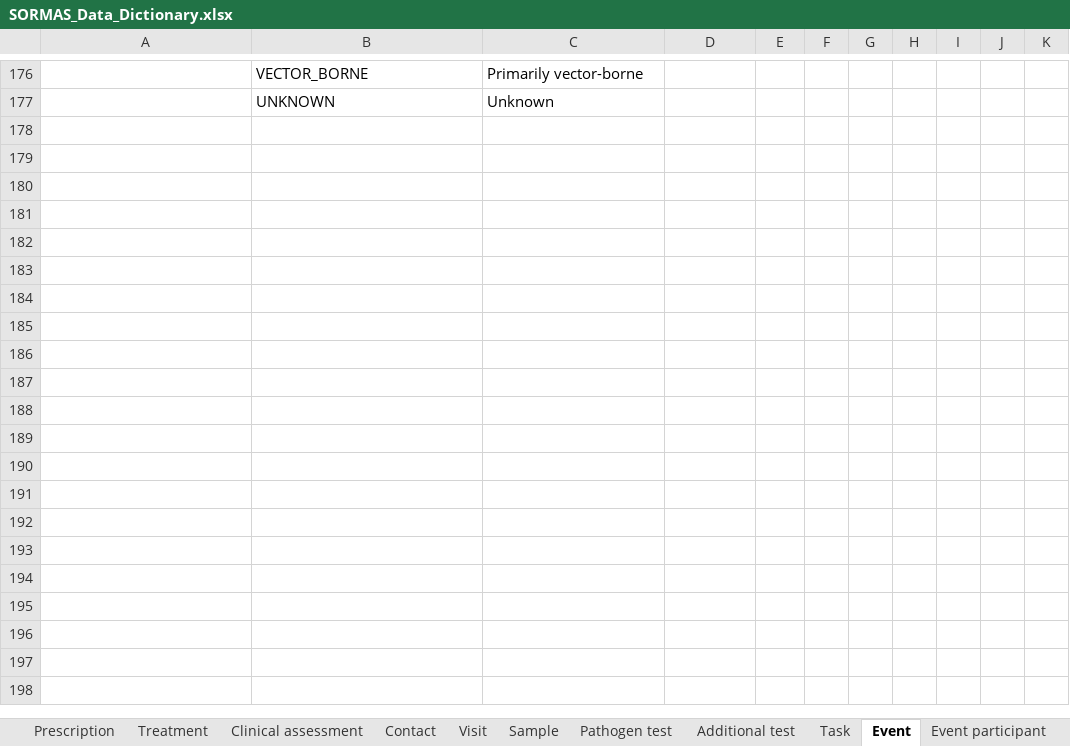
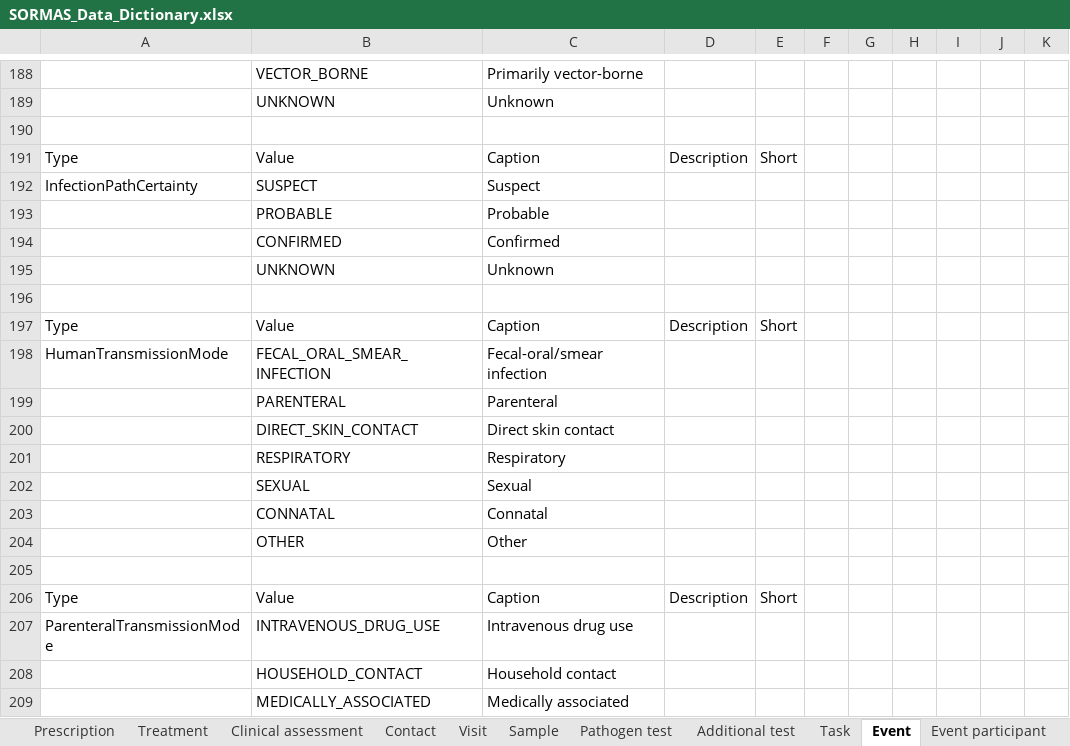
Before and after one commit to SORMAS-Foundation/SORMAS-Project, an Excel workbook: sormas-api/src/main/resources/doc/SORMAS_Data_Dictionary.xlsx, sheet Event, drawn as a sheet; only a part is shown, gaps mark what is left out; values as stored, in another font and other column widths than the file's, no borders; table styles not drawn; the diff covers the shown part only; the diff names each change by its address in the sheet, - before the commit and + after, or states it on an @@ line.

```diff
--- a/sormas-api/src/main/resources/doc/SORMAS_Data_Dictionary.xlsx (sheet Event)
+++ b/sormas-api/src/main/resources/doc/SORMAS_Data_Dictionary.xlsx (sheet Event)
+row 190: (empty)
+row 191: Type | Value | Caption | Description | Short
+row 192: InfectionPathCertainty | SUSPECT | Suspect
+row 193:  | PROBABLE | Probable
+row 194:  | CONFIRMED | Confirmed
+row 195:  | UNKNOWN | Unknown
+row 196: (empty)
+row 197: Type | Value | Caption | Description | Short
+row 198: HumanTransmissionMode | FECAL_ORAL_SMEAR_INFECTION | Fecal-oral/smear infection
+row 199:  | PARENTERAL | Parenteral
+row 200:  | DIRECT_SKIN_CONTACT | Direct skin contact
+row 201:  | RESPIRATORY | Respiratory
+row 202:  | SEXUAL | Sexual
+row 203:  | CONNATAL | Connatal
+row 204:  | OTHER | Other
+row 205: (empty)
+row 206: Type | Value | Caption | Description | Short
+row 207: ParenteralTransmissionMode | INTRAVENOUS_DRUG_USE | Intravenous drug use
+row 208:  | HOUSEHOLD_CONTACT | Household contact
+row 209:  | MEDICALLY_ASSOCIATED | Medically associated
```
Also changed, not shown: 22 added rows and 1 edited cell elsewhere in this sheet, sheet Case, sheet Facility, sheet Sample, sheet Person, sheet Report, sheet Location, 3 more sheets, sormas-api/src/main/resources/doc/SORMAS_User_Rights.xlsx, 15 other files.
